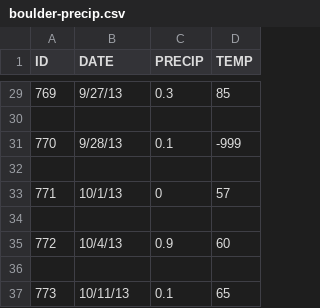
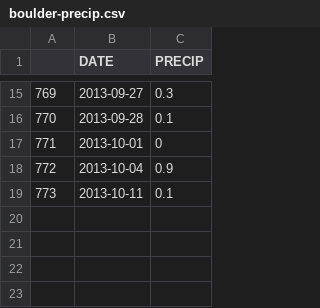
Before and after one commit to ames-fowler/R_Spatial_class, a CSV file: data/boulder-precip.csv, drawn as a sheet; only a part is shown, gaps mark what is left out; removed rows and columns are numbered as before the commit, all else as after; the diff covers the shown part only; the diff names each change by its address in the sheet, - before the commit and + after, or states it on an @@ line.

```diff
--- a/data/boulder-precip.csv
+++ b/data/boulder-precip.csv
-column D (TEMP), row 29: 85; row 31: -999; row 33: 57; row 35: 60; row 37: 65
@@ column A renumbered in row 1 @@
-B15 (DATE): 9/27/13
+B15 (DATE): 2013-09-27
-row 30: (empty)
-B16 (DATE): 9/28/13
+B16 (DATE): 2013-09-28
-row 32: (empty)
-B17 (DATE): 10/1/13
+B17 (DATE): 2013-10-01
-row 34: (empty)
-B18 (DATE): 10/4/13
+B18 (DATE): 2013-10-04
-row 36: (empty)
-B19 (DATE): 10/11/13
+B19 (DATE): 2013-10-11
```
Also changed, not shown: 14 removed rows and 13 edited cells elsewhere in this file, 2 other files.
